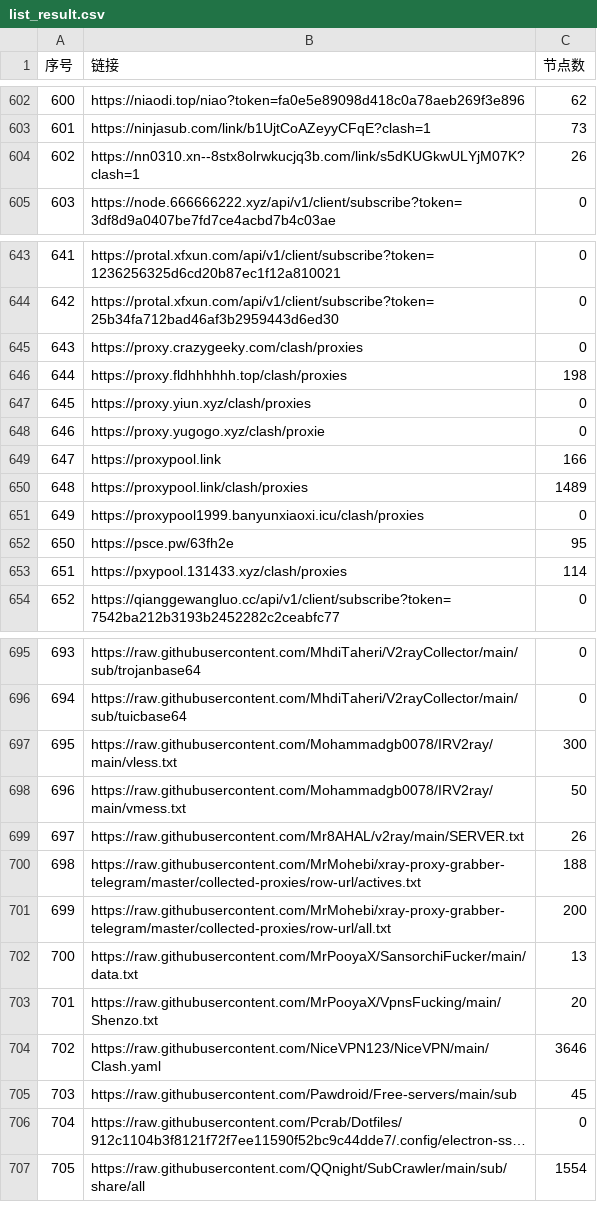
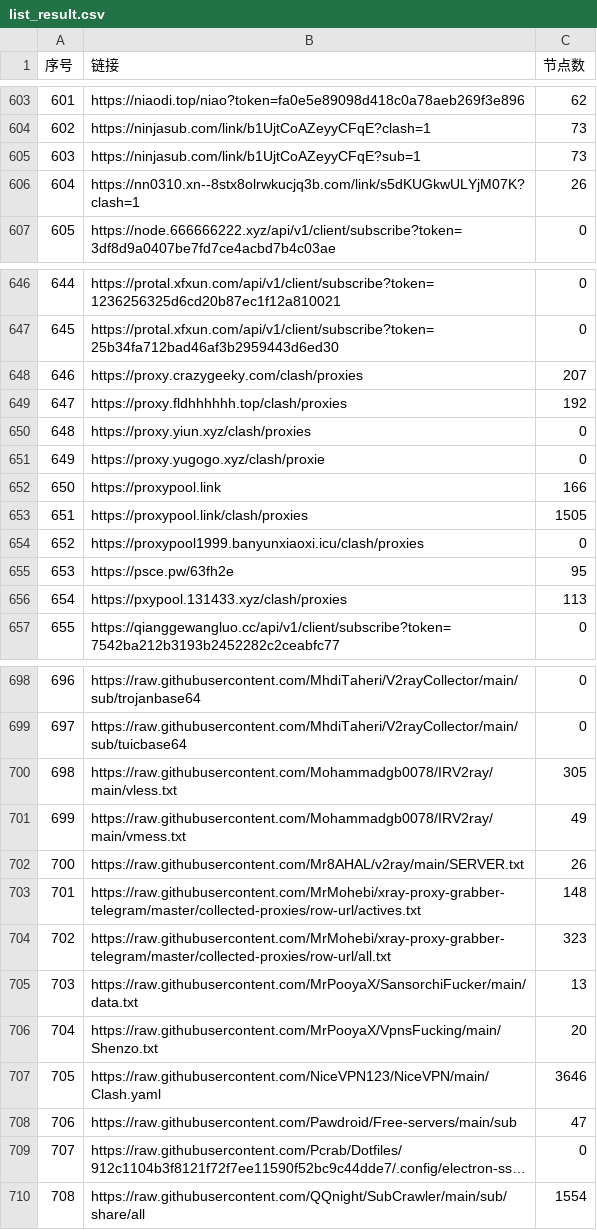
Before and after one commit to GameAutoScript/NiceVPN, a CSV file: utils/merge/list_result.csv, drawn as a sheet; only a part is shown, gaps mark what is left out; long unchanged cells end in …; addresses are those after the commit; the diff covers the shown part only; the diff names each change by its address in the sheet, - before the commit and + after, or states it on an @@ line.

```diff
--- a/utils/merge/list_result.csv
+++ b/utils/merge/list_result.csv
@@ column A (序号) renumbered between rows 153 and 1223 @@
+row 605: 603 | https://ninjasub.com/link/b1UjtCoAZeyyCFqE?sub=1 | 73
-C648 (节点数): 0
+C648 (节点数): 207
-C649 (节点数): 198
+C649 (节点数): 192
-C653 (节点数): 1489
+C653 (节点数): 1505
-C656 (节点数): 114
+C656 (节点数): 113
-C700 (节点数): 300
+C700 (节点数): 305
-C701 (节点数): 50
+C701 (节点数): 49
-C703 (节点数): 188
+C703 (节点数): 148
-C704 (节点数): 200
+C704 (节点数): 323
-C708 (节点数): 45
+C708 (节点数): 47
```
Also changed, not shown: 5 added rows and 35 edited cells elsewhere in this file, 13 other files.
